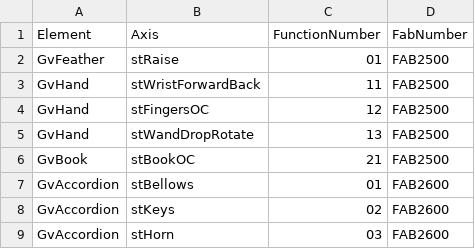
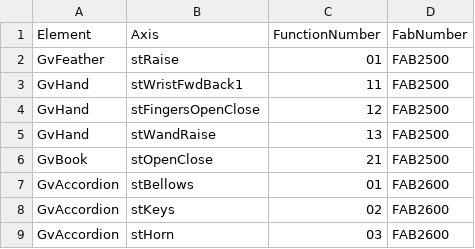
Before and after one commit to EbrahimKaram/AlarmEmbedder, a CSV file: FunctionNumbersAxis.csv, drawn as a sheet; only a part is shown.

Commit message:
Updating some axis names

```diff
--- a/FunctionNumbersAxis.csv
+++ b/FunctionNumbersAxis.csv
@@ -2,6 +2,6 @@
 GvFeather,stRaise,01,FAB2500
-GvHand,stWristForwardBack,11,FAB2500
-GvHand,stFingersOC,12,FAB2500
-GvHand,stWandDropRotate,13,FAB2500
-GvBook,stBookOC,21,FAB2500
+GvHand,stWristFwdBack1,11,FAB2500
+GvHand,stFingersOpenClose,12,FAB2500
+GvHand,stWandRaise,13,FAB2500
+GvBook,stOpenClose,21,FAB2500
 GvAccordion,stBellows,01,FAB2600
```
